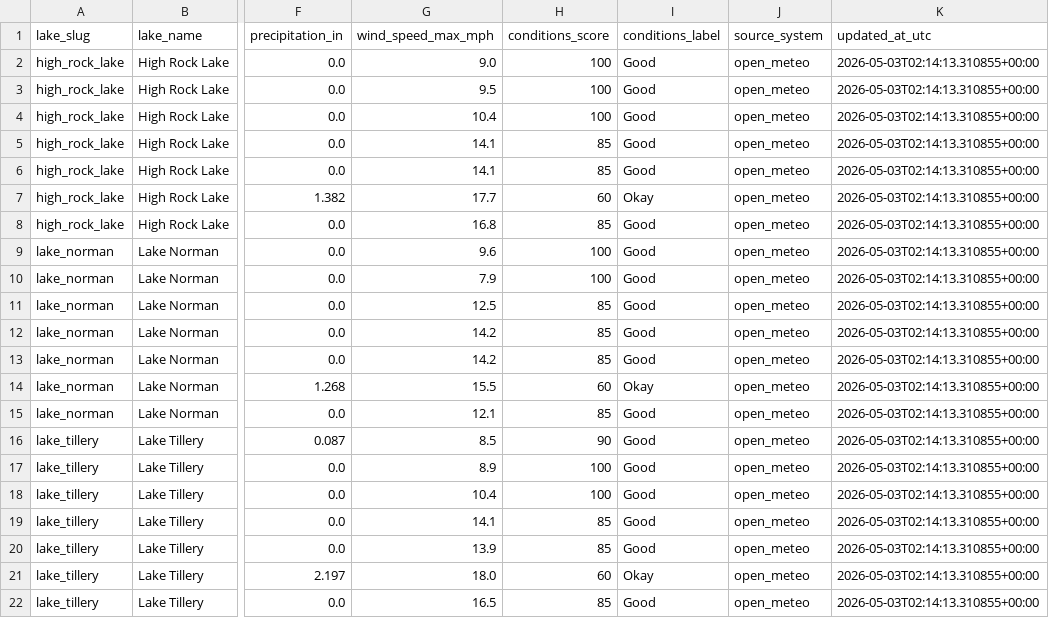
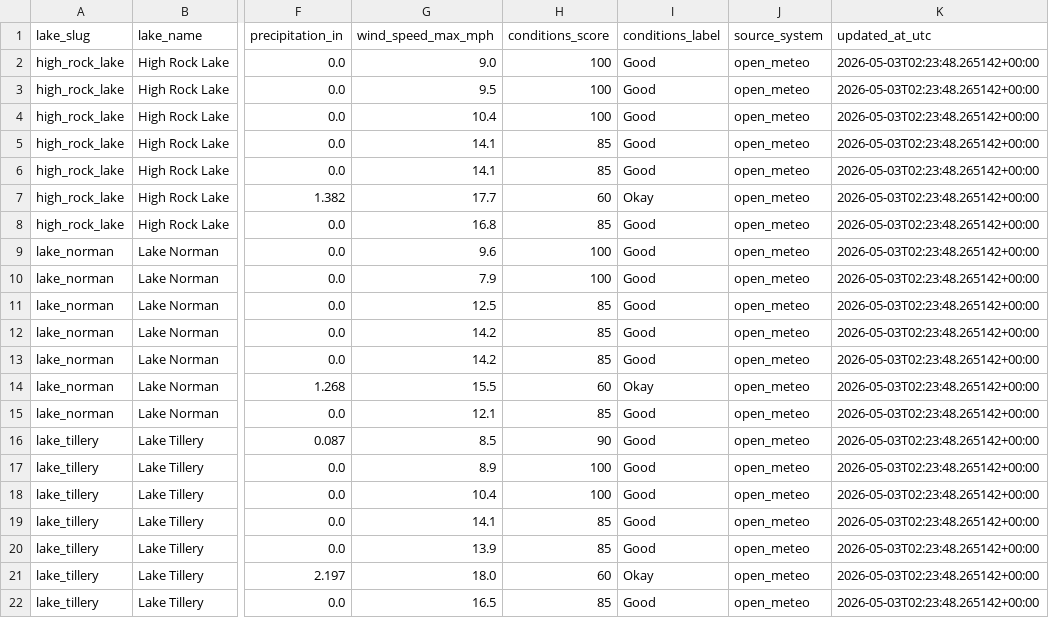
Before and after one commit to aowens25/carolina-lake-conditions, a CSV file: data/consumption/lake_weather_dashboard.csv, drawn as a sheet; only a part is shown, gaps mark what is left out; the diff names each change by its address in the sheet, - before the commit and + after, or states it on an @@ line.

```diff
--- a/data/consumption/lake_weather_dashboard.csv
+++ b/data/consumption/lake_weather_dashboard.csv
-K2:K22 (updated_at_utc): 2026-05-03T02:14:13.310855+00:00
+K2:K22 (updated_at_utc): 2026-05-03T02:23:48.265142+00:00
```
Also changed, not shown: data/modeled/lake_day_weather.csv, data/processed/weather_processed.csv, 4 other files.
